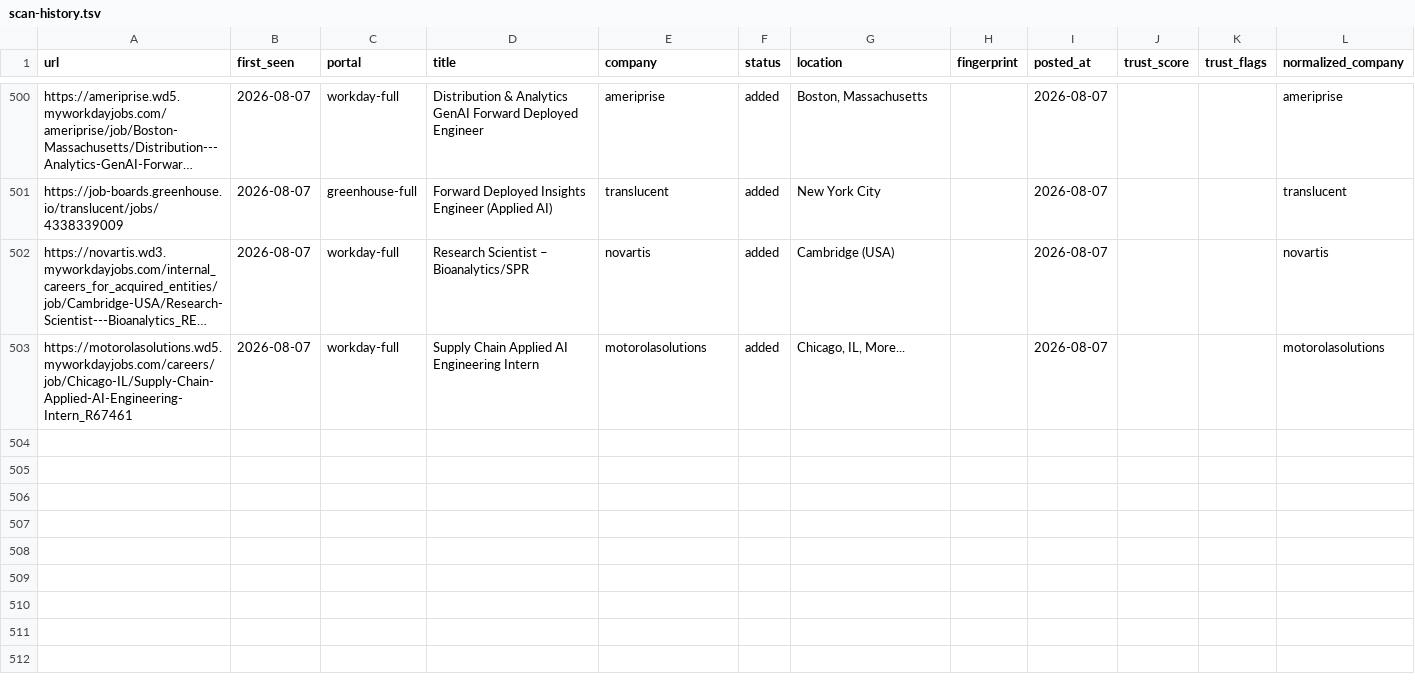
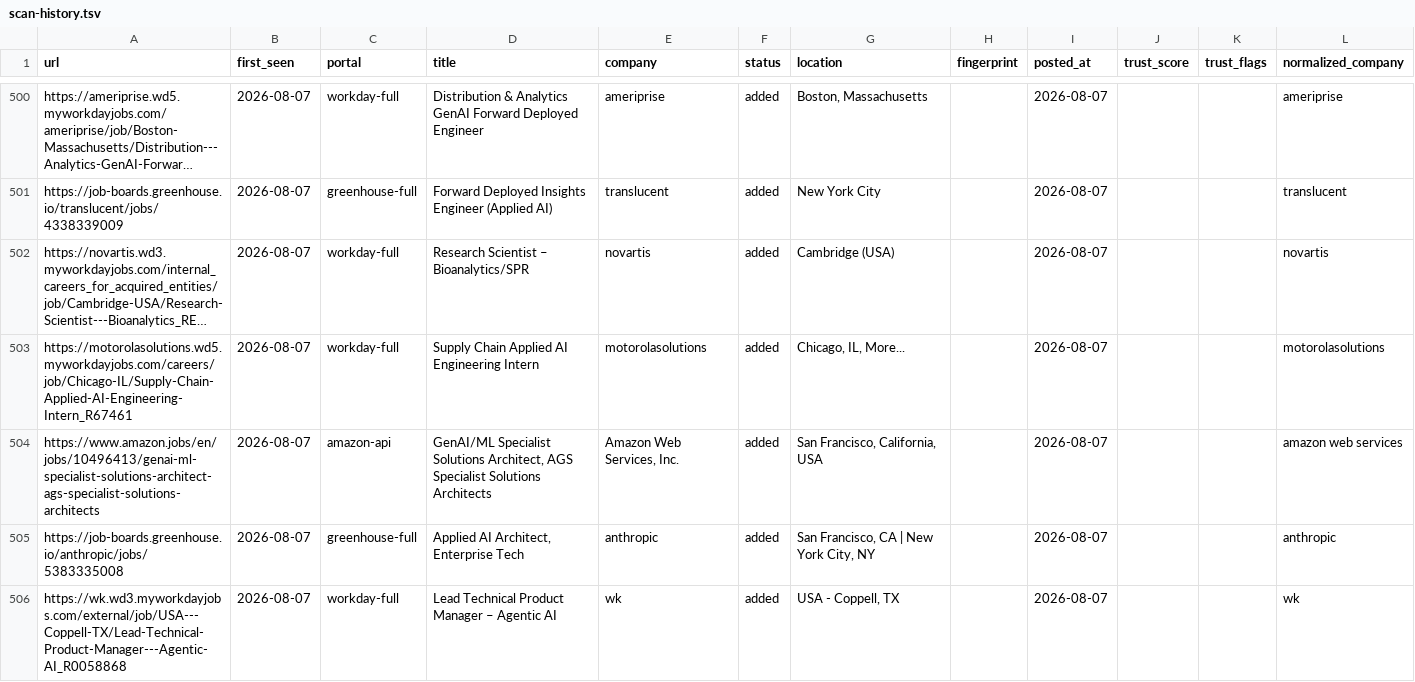
Before and after one commit to jayitsaha/career-ops-watch, a TSV file: state/scan-history.tsv, drawn as a sheet; only a part is shown, gaps mark what is left out; long unchanged cells end in …; the diff names each change by its address in the sheet, - before the commit and + after, or states it on an @@ line.

```diff
--- a/state/scan-history.tsv
+++ b/state/scan-history.tsv
+row 504: https://www.amazon.jobs/en/jobs/10496413/genai-ml-specialist-solutions-architect-ags-specialist-solutions-architects | 2026-08-07 | amazon-api | GenAI/ML Specialist Solutions Architect, AGS Specialist Solutions Architects | Amazon Web Services, Inc. | added | San Francisco, California, USA |  | 2026-08-07 |  |  | amazon web services
+row 505: https://job-boards.greenhouse.io/anthropic/jobs/5383335008 | 2026-08-07 | greenhouse-full | Applied AI Architect, Enterprise Tech | anthropic | added | San Francisco, CA | New York City, NY |  | 2026-08-07 |  |  | anthropic
+row 506: https://wk.wd3.myworkdayjobs.com/external/job/USA---Coppell-TX/Lead-Technical-Product-Manager---Agentic-AI_R0058868 | 2026-08-07 | workday-full | Lead Technical Product Manager – Agentic AI | wk | added | USA - Coppell, TX |  | 2026-08-07 |  |  | wk
```
